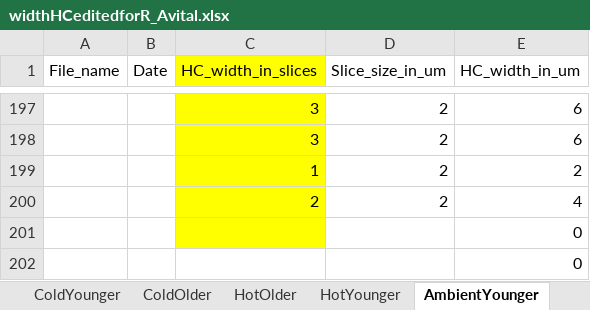
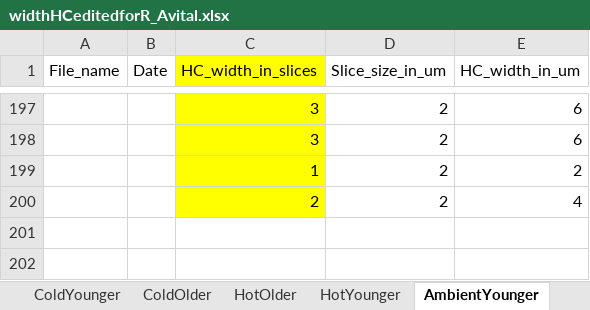
Before and after one commit to jamjulie/temp_manipulation, an Excel workbook: widthHCeditedforR_Avital.xlsx, sheet AmbientYounger, drawn as a sheet; only a part is shown, gaps mark what is left out; values as stored, in another font and other column widths than the file's, no borders; the diff names each change by its address in the sheet, - before the commit and + after, or states it on an @@ line.

```diff
--- a/widthHCeditedforR_Avital.xlsx (sheet AmbientYounger)
+++ b/widthHCeditedforR_Avital.xlsx (sheet AmbientYounger)
-row 201:  |  |  |  | 0
-row 202:  |  |  |  | 0
```
Also changed, not shown: sheet AmbientMedium, sheet AmbientOlder, widthSYNeditedforR_Avital.xlsx.
